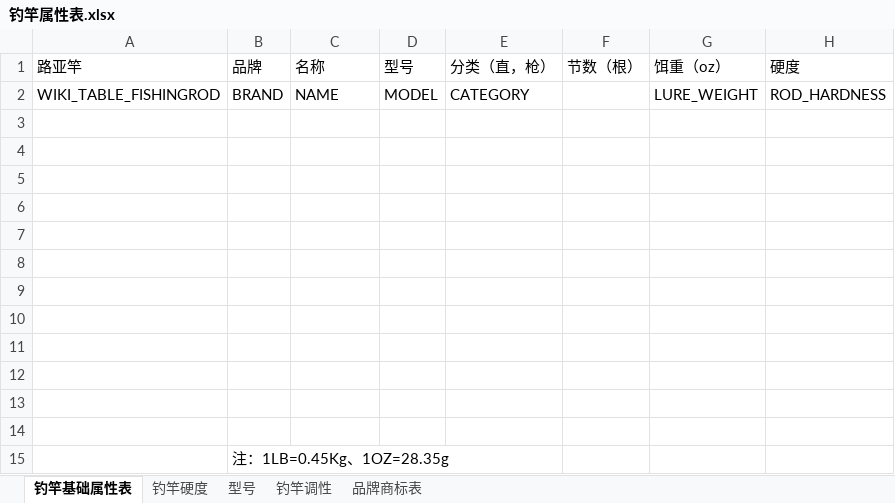
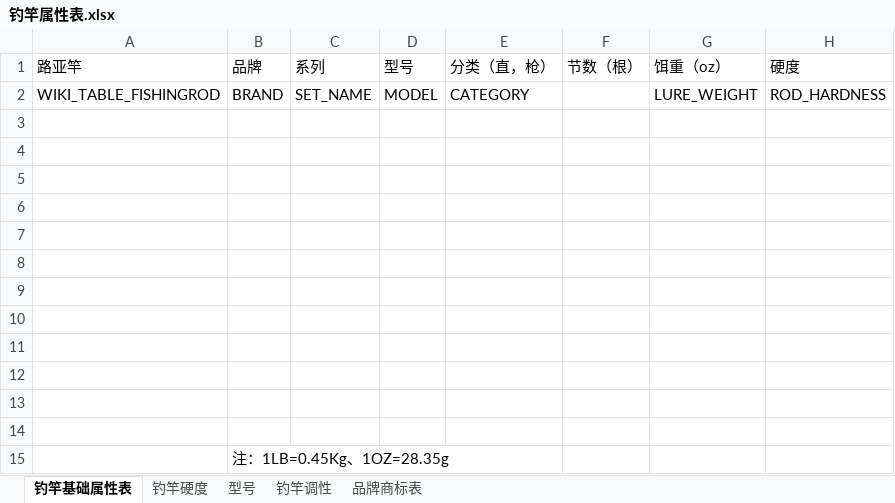
Before and after one commit to dragonzxh/lurewiki, an Excel workbook: data_BASE/钓竿属性表.xlsx, sheet 钓竿基础属性表, drawn as a sheet; only a part is shown; values as stored, in another font and other column widths than the file's, no borders; the diff names each change by its address in the sheet, - before the commit and + after, or states it on an @@ line.

Commit message:
修改“系列”字段

```diff
--- a/data_BASE/钓竿属性表.xlsx (sheet 钓竿基础属性表)
+++ b/data_BASE/钓竿属性表.xlsx (sheet 钓竿基础属性表)
-C1: 名称
+C1: 系列
-C2 (系列): NAME
+C2 (系列): SET_NAME
```
